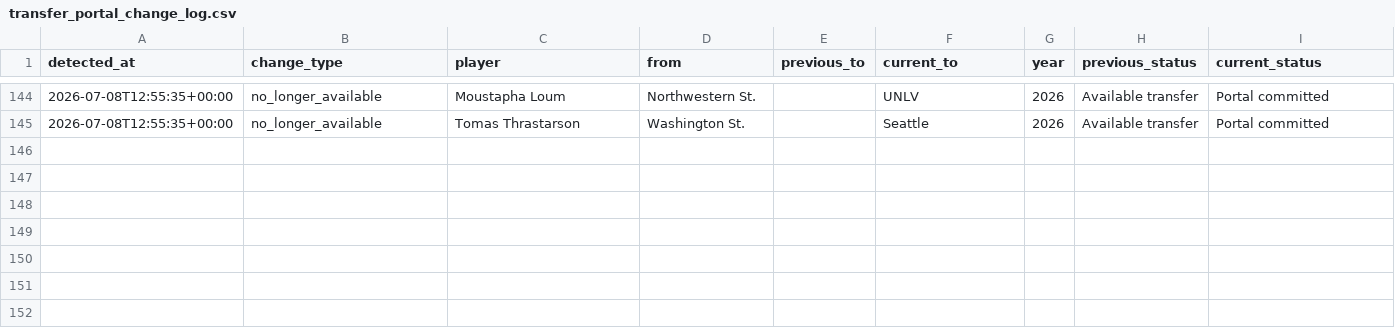
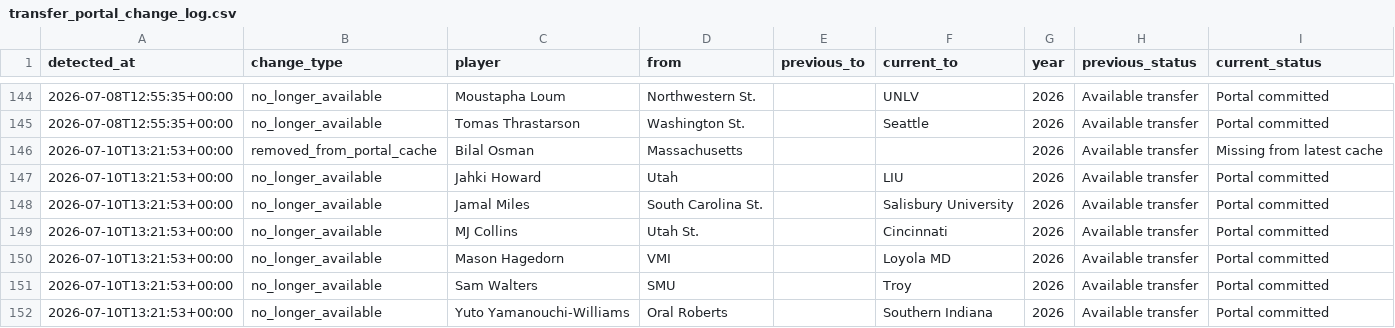
Before and after one commit to Siddhu-S/ncaa-player-dashboard, a CSV file: transfer_portal_change_log.csv, drawn as a sheet; only a part is shown, gaps mark what is left out.

```diff
--- a/transfer_portal_change_log.csv
+++ b/transfer_portal_change_log.csv
@@ -145 +145,8 @@ detected_at,change_type,player,from,previous_to,current_to,year,previous_status,
 2026-07-08T12:55:35+00:00,no_longer_available,Tomas Thrastarson,Washington St.,,Seattle,2026,Available transfer,Portal committed
+2026-07-10T13:21:53+00:00,removed_from_portal_cache,Bilal Osman,Massachusetts,,,2026,Available transfer,Missing from latest cache
+2026-07-10T13:21:53+00:00,no_longer_available,Jahki Howard,Utah,,LIU,2026,Available transfer,Portal committed
+2026-07-10T13:21:53+00:00,no_longer_available,Jamal Miles,South Carolina St.,,Salisbury University,2026,Available transfer,Portal committed
+2026-07-10T13:21:53+00:00,no_longer_available,MJ Collins,Utah St.,,Cincinnati,2026,Available transfer,Portal committed
+2026-07-10T13:21:53+00:00,no_longer_available,Mason Hagedorn,VMI,,Loyola MD,2026,Available transfer,Portal committed
+2026-07-10T13:21:53+00:00,no_longer_available,Sam Walters,SMU,,Troy,2026,Available transfer,Portal committed
+2026-07-10T13:21:53+00:00,no_longer_available,Yuto Yamanouchi-Williams,Oral Roberts,,Southern Indiana,2026,Available transfer,Portal committed
```
Also changed, not shown: transfer_portal_cache.csv.
